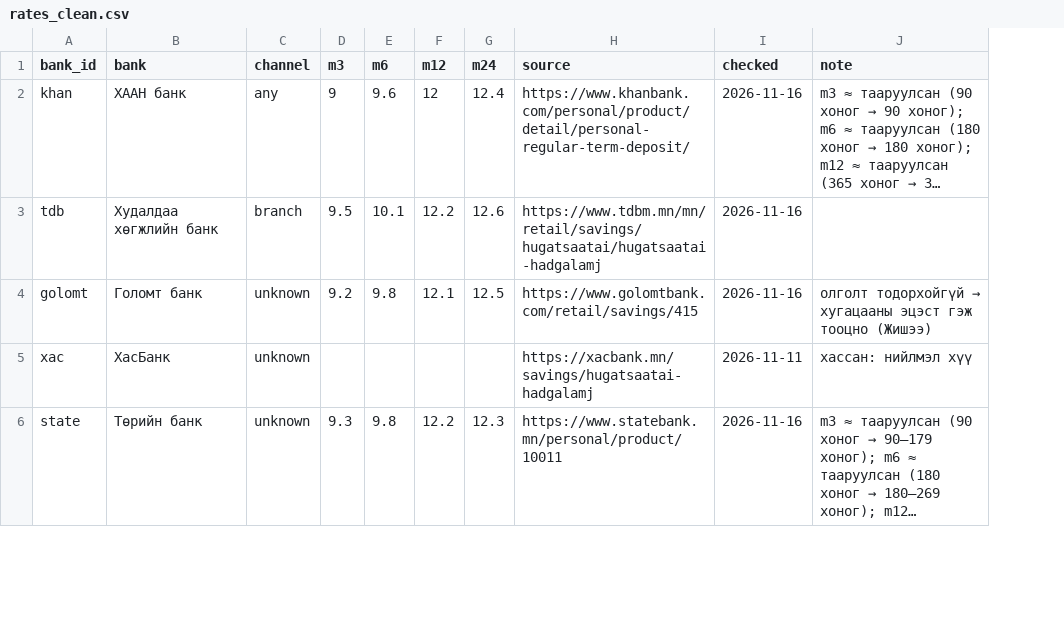
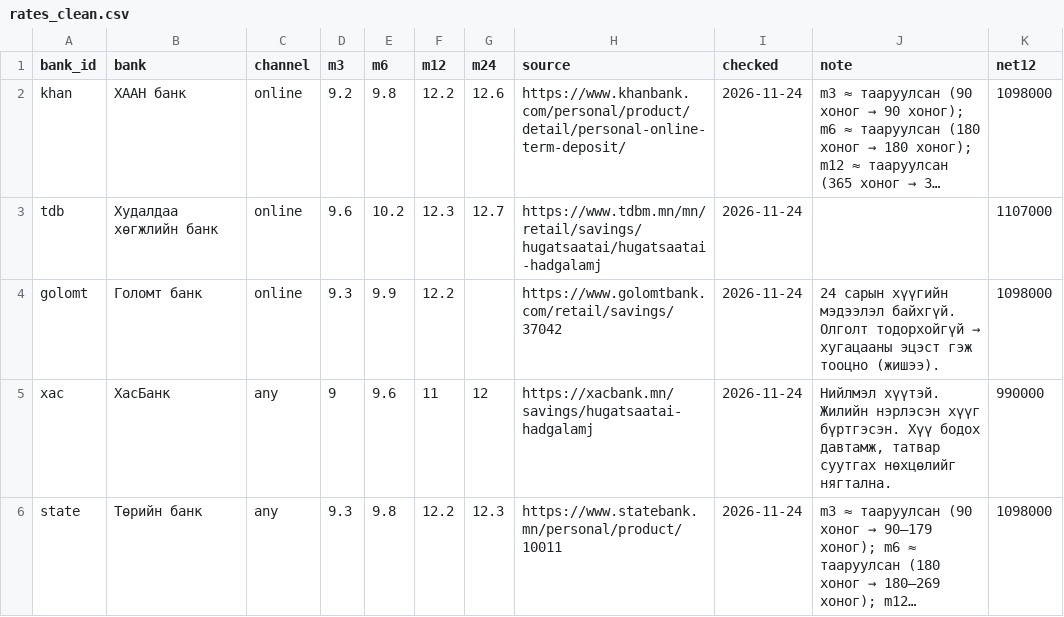
Before and after one commit to daashkatactic-web/Deposit-Dashboard, a CSV file: data/clean/rates_clean.csv, drawn as a sheet; only a part is shown; long unchanged cells end in …; the diff covers the shown part only; the diff names each change by its address in the sheet, - before the commit and + after, or states it on an @@ line.

```diff
--- a/data/clean/rates_clean.csv
+++ b/data/clean/rates_clean.csv
+column K (net12), rows 2-6: 1098000 | 1107000 | 1098000 | 990000 | 1098000
-C2 (channel): any
+C2 (channel): online
-D2 (m3): 9
+D2 (m3): 9.2
-E2 (m6): 9.6
+E2 (m6): 9.8
-F2 (m12): 12
+F2 (m12): 12.2
-G2 (m24): 12.4
+G2 (m24): 12.6
-H2 (source): https://www.khanbank.com/personal/product/detail/personal-regular-term-deposit/
+H2 (source): https://www.khanbank.com/personal/product/detail/personal-online-term-deposit/
-I2:I4 (checked): 2026-11-16
+I2:I4 (checked): 2026-11-24
-C3 (channel): branch
+C3 (channel): online
-D3 (m3): 9.5
+D3 (m3): 9.6
-E3 (m6): 10.1
+E3 (m6): 10.2
-F3 (m12): 12.2
+F3 (m12): 12.3
-G3 (m24): 12.6
+G3 (m24): 12.7
-C4 (channel): unknown
+C4 (channel): online
-D4 (m3): 9.2
+D4 (m3): 9.3
-E4 (m6): 9.8
+E4 (m6): 9.9
-F4 (m12): 12.1
+F4 (m12): 12.2
-G4 (m24): 12.5
+G4 (m24): (empty)
-H4 (source): https://www.golomtbank.com/retail/savings/415
+H4 (source): https://www.golomtbank.com/retail/savings/37042
@@ J4 (note): олголт тодорхойгүй → хугацааны эцэст гэж тооцно (Жишээ) → 24 сарын хүүгийн мэдээлэл байхгүй. Олголт тодорхойгүй → хугацааны эцэст гэж тооцно (жишээ). @@
-C5:C6 (channel): unknown
+C5:C6 (channel): any
-D5 (m3): (empty)
+D5 (m3): 9
-E5 (m6): (empty)
+E5 (m6): 9.6
-F5 (m12): (empty)
+F5 (m12): 11
-G5 (m24): (empty)
+G5 (m24): 12
-I5 (checked): 2026-11-11
+I5 (checked): 2026-11-24
-J5 (note): хассан: нийлмэл хүү
+J5 (note): Нийлмэл хүүтэй. Жилийн нэрлэсэн хүүг бүртгэсэн. Хүү бодох давтамж, татвар суутгах нөхцөлийг нягтална.
-I6 (checked): 2026-11-16
+I6 (checked): 2026-11-24
```
Also changed, not shown: 42 edited cells elsewhere in this file, data/clean/cleaning_log.csv, 55 other files.
